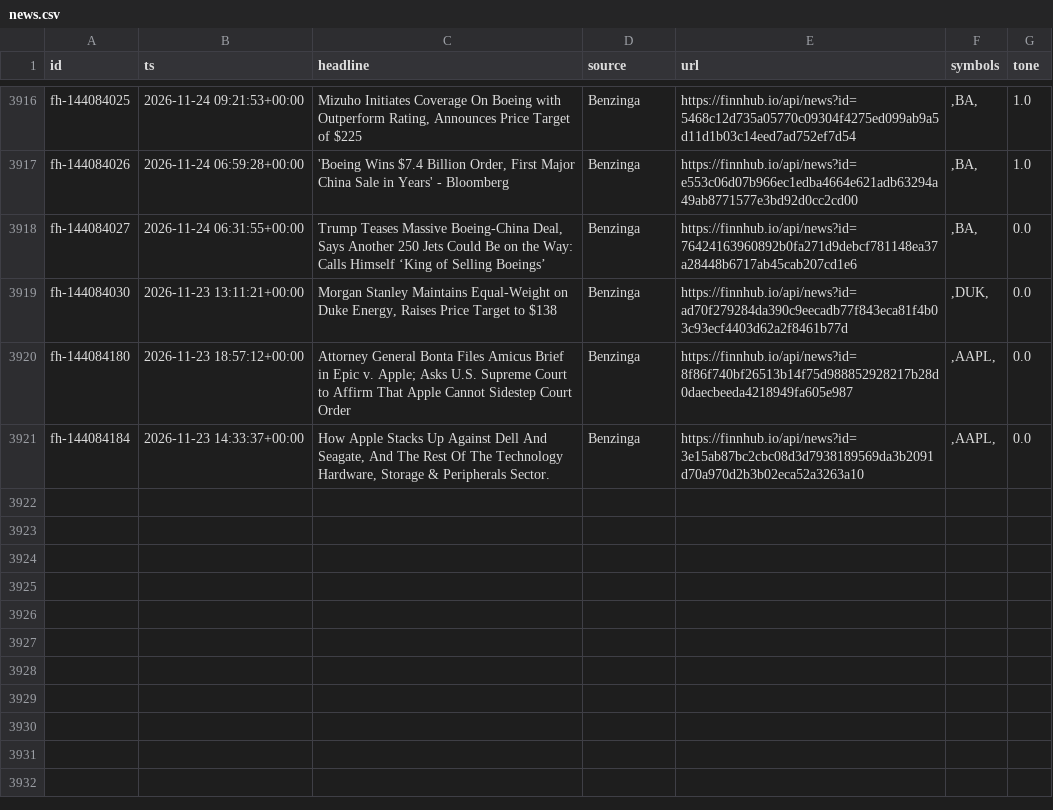
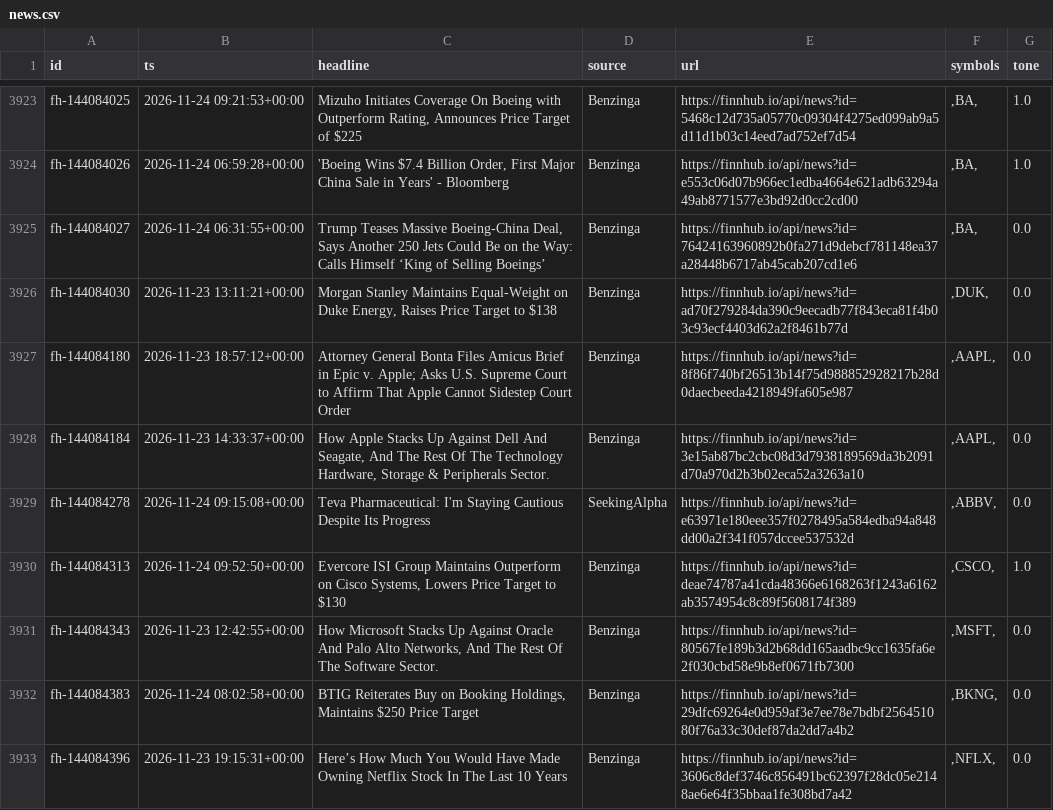
Before and after one commit to rlagustn92/retail-sentiment, a CSV file: news.csv, drawn as a sheet; only a part is shown, gaps mark what is left out; the diff covers the shown part only.

```diff
--- a/news.csv
+++ b/news.csv
@@ -3921 +3928,6 @@ fh-144084180,2026-11-23 18:57:12+00:00,Attorney General Bonta Files Amicus Brief
 fh-144084184,2026-11-23 14:33:37+00:00,"How Apple Stacks Up Against Dell And Seagate, And The Rest Of The Technology Hardware, Storage & Peripherals Sector.",Benzinga,https://finnhub.io/api/news?id=3e15ab87bc2cbc08d3d7938189569da3b2091d70a970d2b3b02eca52a3263a10,",AAPL,",0.0
+fh-144084278,2026-11-24 09:15:08+00:00,Teva Pharmaceutical: I'm Staying Cautious Despite Its Progress,SeekingAlpha,https://finnhub.io/api/news?id=e63971e180eee357f0278495a584edba94a848dd00a2f341f057dccee537532d,",ABBV,",0.0
+fh-144084313,2026-11-24 09:52:50+00:00,"Evercore ISI Group Maintains Outperform on Cisco Systems, Lowers Price Target to $130",Benzinga,https://finnhub.io/api/news?id=deae74787a41cda48366e6168263f1243a6162ab3574954c8c89f5608174f389,",CSCO,",1.0
+fh-144084343,2026-11-23 12:42:55+00:00,"How Microsoft Stacks Up Against Oracle And Palo Alto Networks, And The Rest Of The Software Sector.",Benzinga,https://finnhub.io/api/news?id=80567fe189b3d2b68dd165aadbc9cc1635fa6e2f030cbd58e9b8ef0671fb7300,",MSFT,",0.0
+fh-144084383,2026-11-24 08:02:58+00:00,"BTIG Reiterates Buy on Booking Holdings, Maintains $250 Price Target",Benzinga,https://finnhub.io/api/news?id=29dfc69264e0d959af3e7ee78e7bdbf256451080f76a33c30def87da2dd7a4b2,",BKNG,",0.0
+fh-144084396,2026-11-23 19:15:31+00:00,Here’s How Much You Would Have Made Owning Netflix Stock In The Last 10 Years,Benzinga,https://finnhub.io/api/news?id=3606c8def3746c856491bc62397f28dc05e2148ae6e64f35bbaa1fe308bd7a42,",NFLX,",0.0
```
Also changed, not shown: 11 added rows elsewhere in this file, runs.csv, score.csv, 1 other file.
